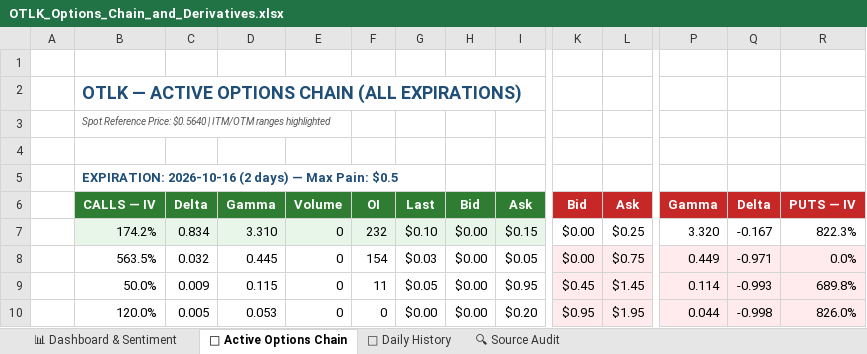
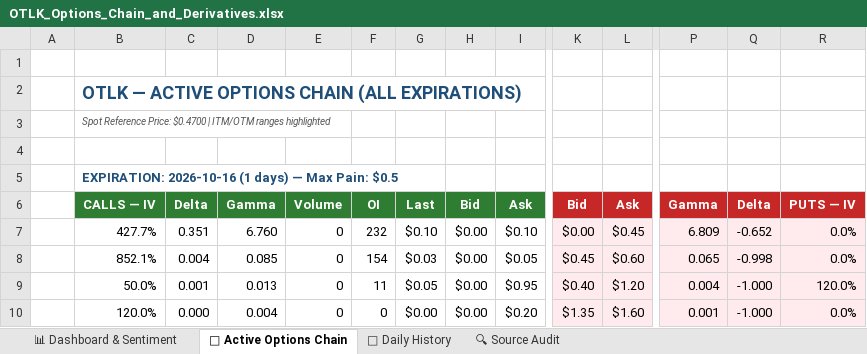
Before and after one commit to The-Slag-Brothers/OTLK-tracker, an Excel workbook: OTLK_Options_Chain_and_Derivatives.xlsx, sheet 🎯 Active Options Chain, drawn as a sheet; only a part is shown, gaps mark what is left out; values as stored, in another font and other column widths than the file's, no borders; removed rows and columns are numbered as before the commit, all else as after; rows hold the shown columns only; the diff covers the shown part only; the diff names each change by its address in the sheet, - before the commit and + after, or states it on an @@ line.

```diff
--- a/OTLK_Options_Chain_and_Derivatives.xlsx (sheet 🎯 Active Options Chain)
+++ b/OTLK_Options_Chain_and_Derivatives.xlsx (sheet 🎯 Active Options Chain)
-B3: …Reference Price: $0.5640 | ITM/OTM…
+B3: …Reference Price: $0.4700 | ITM/OTM…
-B5: EXPIRATION: 2026-10-16 (2 days) —…
+B5: EXPIRATION: 2026-10-16 (1 days) —…
-B7: 174.2%
+B7: 427.7%
-B7:I7 fill: #E8F5E9
+B7:I7 fill: none
-C7: 0.834
+C7: 0.351
-D7: 3.310
+D7: 6.760
-I7: $0.15
+I7: $0.10
-K7:R7 fill: none
+K7:R7 fill: #FFEBEE
-L7: $0.25
+L7: $0.45
-P7: 3.320
+P7: 6.809
-Q7: -0.167
+Q7: -0.652
-R7: 822.3%
+R7: 0.0%
-B8: 563.5%
+B8: 852.1%
-C8: 0.032
+C8: 0.004
-D8: 0.445
+D8: 0.085
-K8: $0.00
+K8: $0.45
-L8: $0.75
+L8: $0.60
-P8: 0.449
+P8: 0.065
-Q8: -0.971
+Q8: -0.998
-C9: 0.009
+C9: 0.001
-D9: 0.115
+D9: 0.013
-K9: $0.45
+K9: $0.40
-L9: $1.45
+L9: $1.20
-P9: 0.114
+P9: 0.004
-Q9: -0.993
+Q9: -1.000
-R9: 689.8%
+R9: 120.0%
-row 10:  | 120.0% | 0.005 | 0.053 | 0 | 0 | $0.00 | $0.00 | $0.20 | $0.95 | $1.95 | 0.044 | -0.998 | 826.0%
+row 10:  | 120.0% | 0.000 | 0.004 | 0 | 0 | $0.00 | $0.00 | $0.20 | $1.35 | $1.60 | 0.001 | -1.000 | 0.0%
```
Also changed, not shown: 11 added rows, 11 removed rows, 147 edited cells and cell formats elsewhere in this sheet, sheet 📊 Dashboard & Sentiment, sheet 🔍 Source Audit, sheet 📅 Daily History, charts or pictures, 9 other files.
